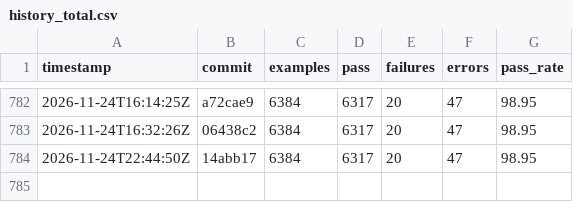
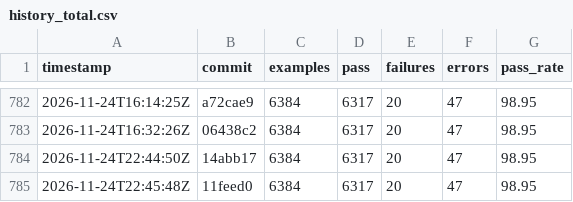
Before and after one commit to sisshiki1969/monoruby, a CSV file: library/data/history_total.csv, drawn as a sheet; only a part is shown, gaps mark what is left out; the diff names each change by its address in the sheet, - before the commit and + after, or states it on an @@ line.

```diff
--- a/library/data/history_total.csv
+++ b/library/data/history_total.csv
+row 785: 2026-11-24T22:45:48Z | 11feed0 | 6384 | 6317 | 20 | 47 | 98.95
```
Also changed, not shown: 2 other files.
